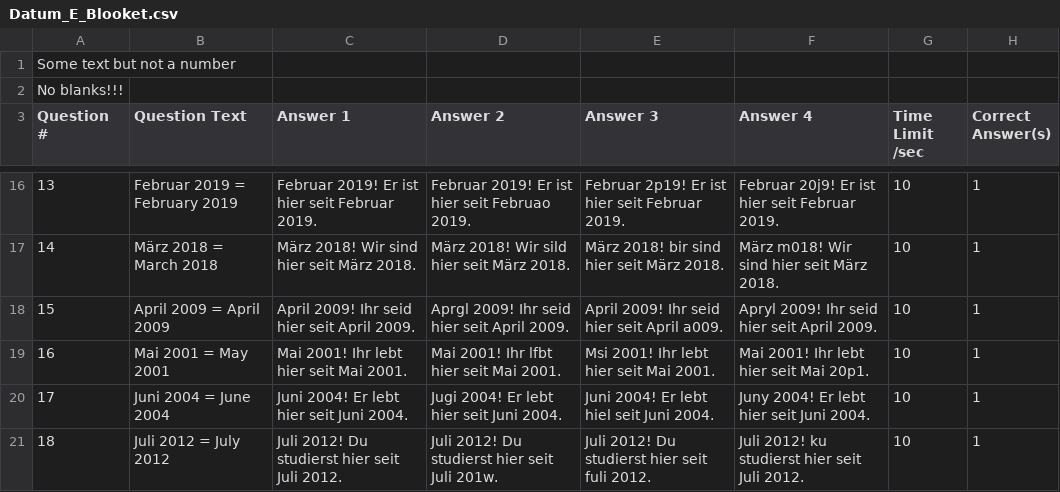
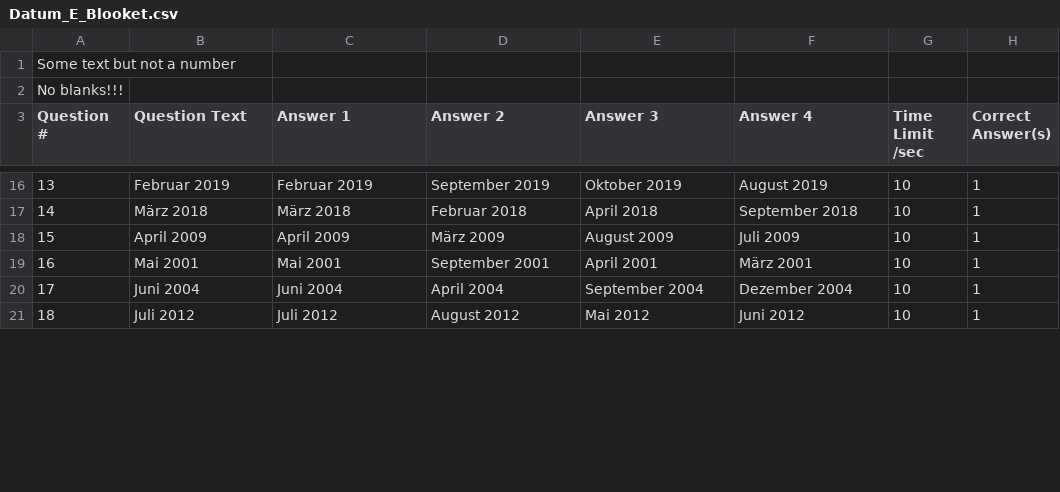
Before and after one commit to kassbohm/Anki, a CSV file: csv/Datum_E_Blooket.csv, drawn as a sheet; only a part is shown, gaps mark what is left out; the diff covers the shown part only.

```diff
--- a/csv/Datum_E_Blooket.csv
+++ b/csv/Datum_E_Blooket.csv
@@ -16,6 +16,6 @@
-13,Februar 2019 = February 2019,Februar 2019! Er ist hier seit Februar 2019.,Februar 2019! Er ist hier seit Februao 2019.,Februar 2p19! Er ist hier seit Februar 2019.,Februar 20j9! Er ist hier seit Februar 2019.,10,1
-14,März 2018 = March 2018,März 2018! Wir sind hier seit März 2018.,März 2018! Wir sild hier seit März 2018.,März 2018! bir sind hier seit März 2018.,März m018! Wir sind hier seit März 2018.,10,1
-15,April 2009 = April 2009,April 2009! Ihr seid hier seit April 2009.,Aprgl 2009! Ihr seid hier seit April 2009.,April 2009! Ihr seid hier seit April a009.,Apryl 2009! Ihr seid hier seit April 2009.,10,1
-16,Mai 2001 = May 2001,Mai 2001! Ihr lebt hier seit Mai 2001.,Mai 2001! Ihr lfbt hier seit Mai 2001.,Msi 2001! Ihr lebt hier seit Mai 2001.,Mai 2001! Ihr lebt hier seit Mai 20p1.,10,1
-17,Juni 2004 = June 2004,Juni 2004! Er lebt hier seit Juni 2004.,Jugi 2004! Er lebt hier seit Juni 2004.,Juni 2004! Er lebt hiel seit Juni 2004.,Juny 2004! Er lebt hier seit Juni 2004.,10,1
-18,Juli 2012 = July 2012,Juli 2012! Du studierst hier seit Juli 2012.,Juli 2012! Du studierst hier seit Juli 201w.,Juli 2012! Du studierst hier seit fuli 2012.,Juli 2012! ku studierst hier seit Juli 2012.,10,1
+13,Februar 2019,Februar 2019 ,September 2019 ,Oktober 2019 ,August 2019 ,10,1
+14,März 2018,März 2018 ,Februar 2018 ,April 2018 ,September 2018 ,10,1
+15,April 2009,April 2009 ,März 2009 ,August 2009 ,Juli 2009 ,10,1
+16,Mai 2001,Mai 2001 ,September 2001 ,April 2001 ,März 2001 ,10,1
+17,Juni 2004,Juni 2004 ,April 2004 ,September 2004 ,Dezember 2004 ,10,1
+18,Juli 2012,Juli 2012 ,August 2012 ,Mai 2012 ,Juni 2012 ,10,1
```
Also changed, not shown: 105 edited cells elsewhere in this file, 4 other files.
